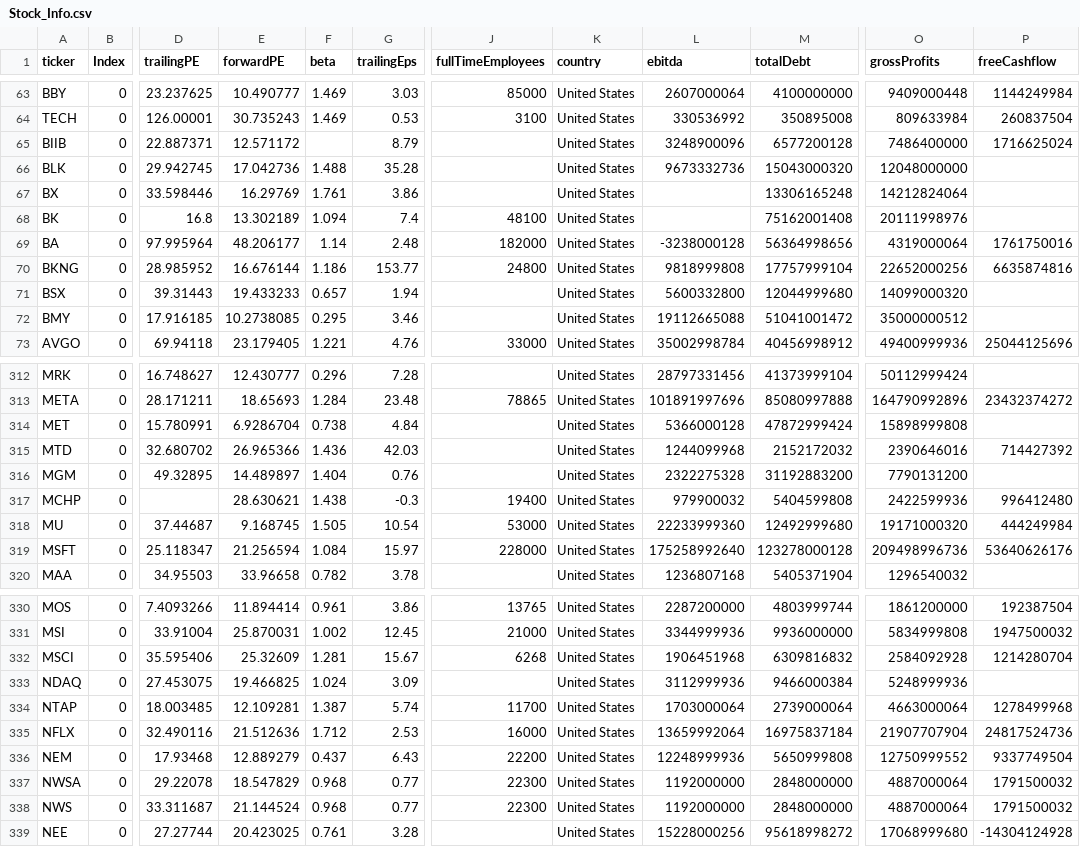
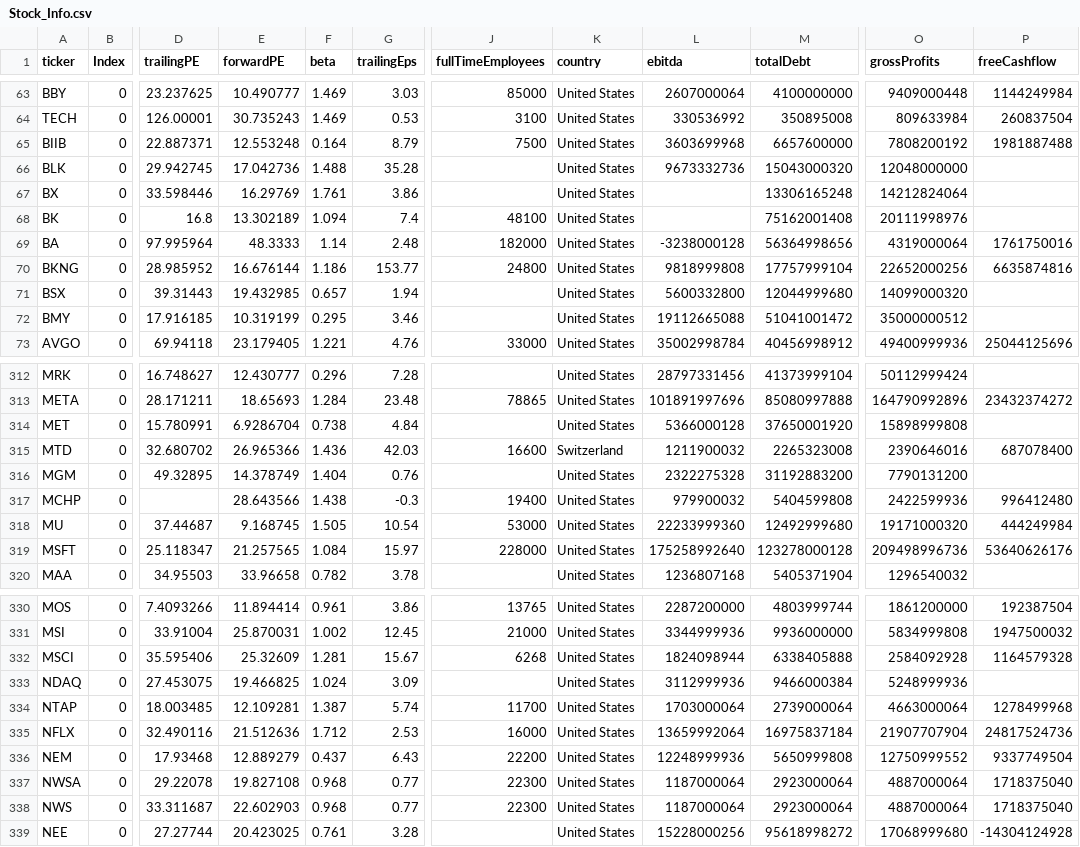
Before and after one commit to fcester/Data_Stock, a CSV file: Stock_Info.csv, drawn as a sheet; only a part is shown, gaps mark what is left out; the diff covers the shown part only; the diff names each change by its address in the sheet, - before the commit and + after, or states it on an @@ line.

Commit message:
📈 Actualización automática

```diff
--- a/Stock_Info.csv
+++ b/Stock_Info.csv
-E65 (forwardPE): 12.571172
+E65 (forwardPE): 12.553248
-F65 (beta): (empty)
+F65 (beta): 0.164
-J65 (fullTimeEmployees): (empty)
+J65 (fullTimeEmployees): 7500
-L65 (ebitda): 3248900096
+L65 (ebitda): 3603699968
-M65 (totalDebt): 6577200128
+M65 (totalDebt): 6657600000
-O65 (grossProfits): 7486400000
+O65 (grossProfits): 7808200192
-P65 (freeCashflow): 1716625024
+P65 (freeCashflow): 1981887488
-E69 (forwardPE): 48.206177
+E69 (forwardPE): 48.3333
-E71 (forwardPE): 19.433233
+E71 (forwardPE): 19.432985
-E72 (forwardPE): 10.2738085
+E72 (forwardPE): 10.319199
-M314 (totalDebt): 47872999424
+M314 (totalDebt): 37650001920
-J315 (fullTimeEmployees): (empty)
+J315 (fullTimeEmployees): 16600
-K315 (country): United States
+K315 (country): Switzerland
-L315 (ebitda): 1244099968
+L315 (ebitda): 1211900032
-M315 (totalDebt): 2152172032
+M315 (totalDebt): 2265323008
-P315 (freeCashflow): 714427392
+P315 (freeCashflow): 687078400
-E316 (forwardPE): 14.489897
+E316 (forwardPE): 14.378749
-E317 (forwardPE): 28.630621
+E317 (forwardPE): 28.643566
-E319 (forwardPE): 21.256594
+E319 (forwardPE): 21.257565
-L332 (ebitda): 1906451968
+L332 (ebitda): 1824098944
-M332 (totalDebt): 6309816832
+M332 (totalDebt): 6338405888
-P332 (freeCashflow): 1214280704
+P332 (freeCashflow): 1164579328
-E337 (forwardPE): 18.547829
+E337 (forwardPE): 19.827108
-L337:L338 (ebitda): 1192000000
+L337:L338 (ebitda): 1187000064
-M337:M338 (totalDebt): 2848000000
+M337:M338 (totalDebt): 2923000064
-P337:P338 (freeCashflow): 1791500032
+P337:P338 (freeCashflow): 1718375040
-E338 (forwardPE): 21.144524
+E338 (forwardPE): 22.602903
```
Also changed, not shown: 133 edited cells elsewhere in this file.
